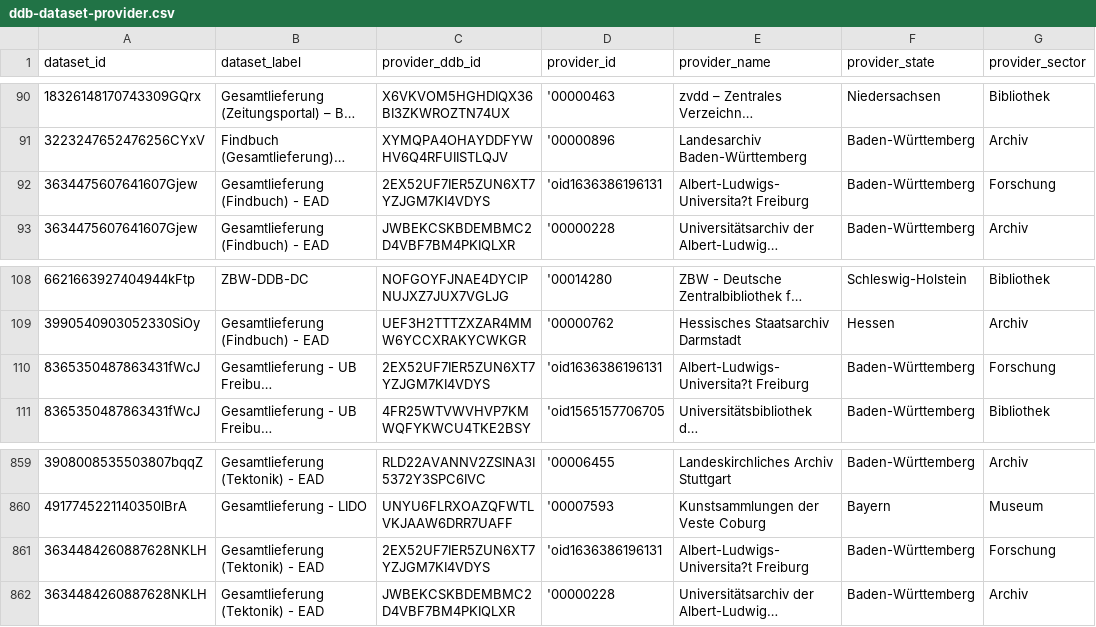
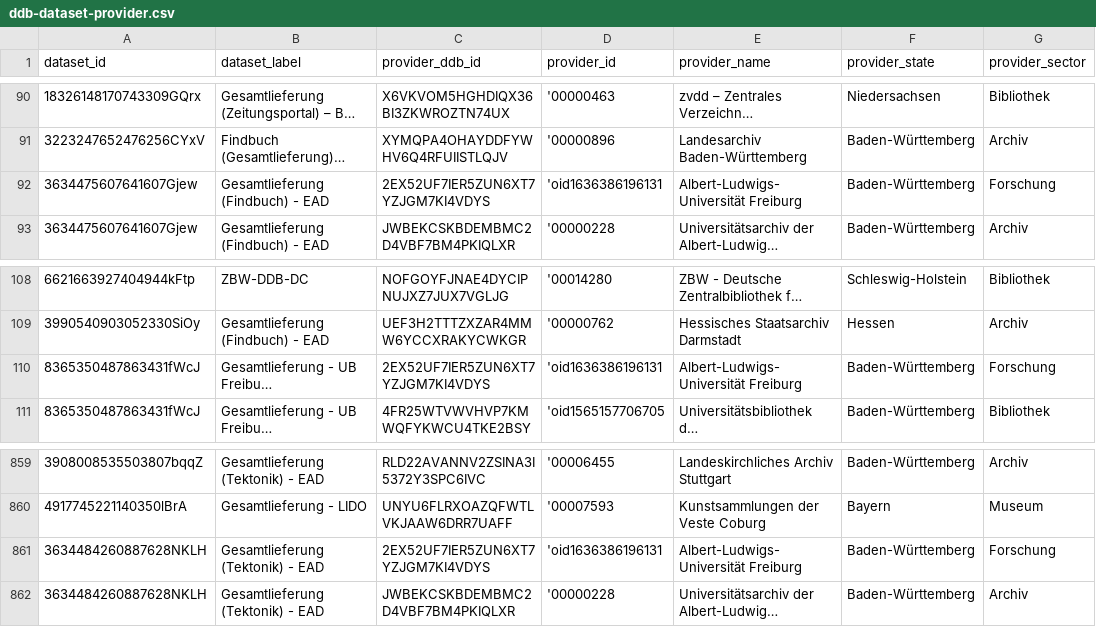
Before and after one commit to Deutsche-Digitale-Bibliothek/ddblabs-ddbtools-statistic, a CSV file: ddb-dataset-provider.csv, drawn as a sheet; only a part is shown, gaps mark what is left out; long unchanged cells end in …; the diff names each change by its address in the sheet, - before the commit and + after, or states it on an @@ line.

Commit message:
Aktualisierung von ddb-dataset-provider.csv am 2022-04-03.

```diff
--- a/ddb-dataset-provider.csv
+++ b/ddb-dataset-provider.csv
-E92 (provider_name): Albert-Ludwigs-Universita?t Freiburg
+E92 (provider_name): Albert-Ludwigs-Universität Freiburg
-E110 (provider_name): Albert-Ludwigs-Universita?t Freiburg
+E110 (provider_name): Albert-Ludwigs-Universität Freiburg
-E861 (provider_name): Albert-Ludwigs-Universita?t Freiburg
+E861 (provider_name): Albert-Ludwigs-Universität Freiburg
```
